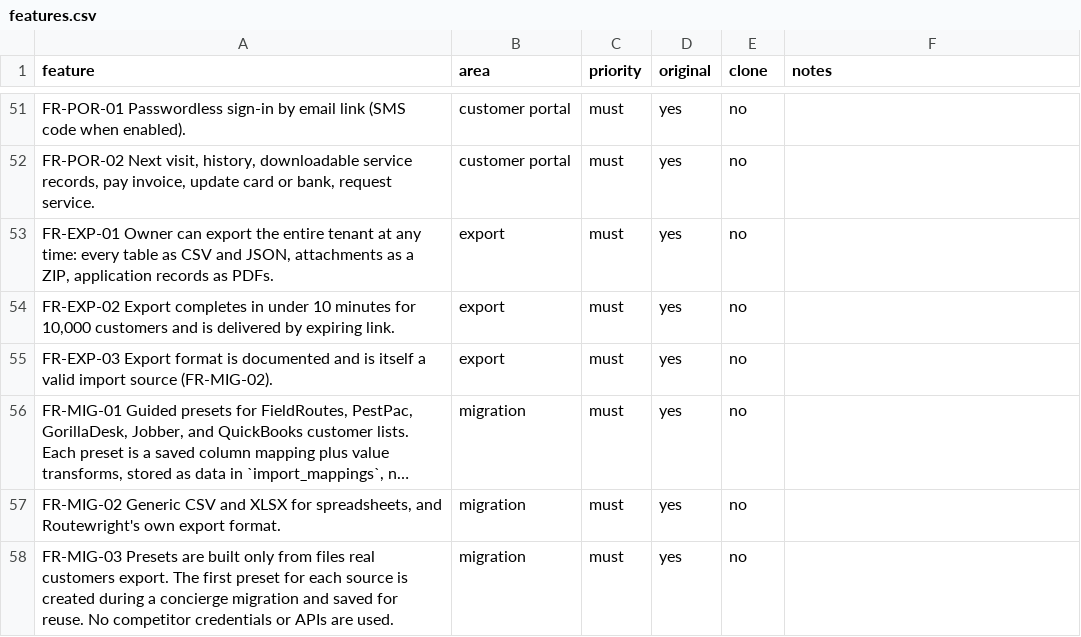
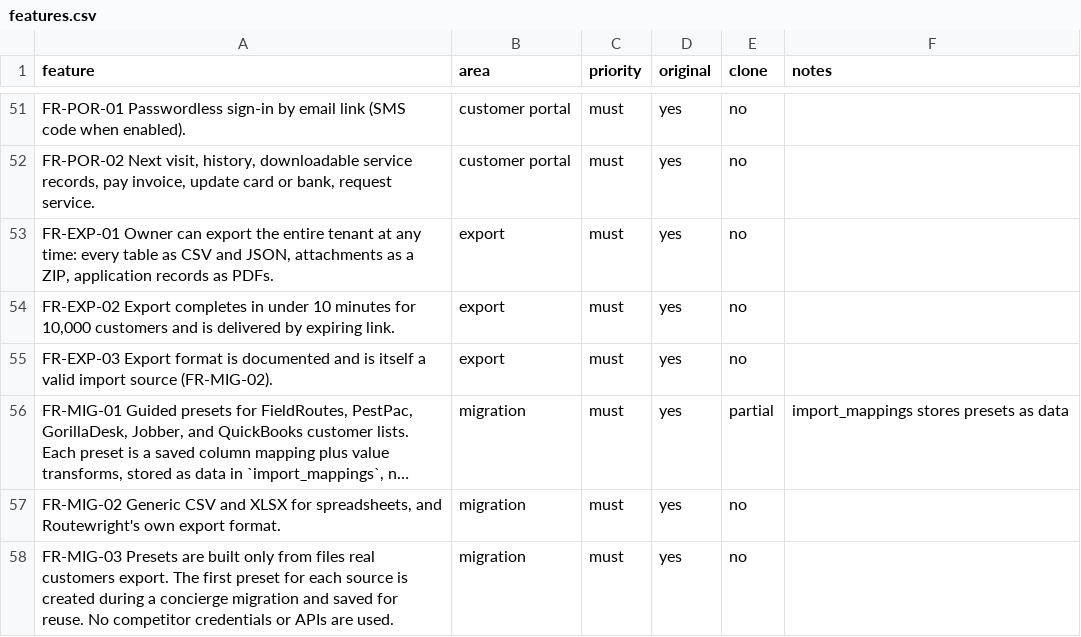
Before and after one commit to EchoMind25/RouteKeep, a CSV file: replica/features.csv, drawn as a sheet; only a part is shown, gaps mark what is left out; long unchanged cells end in …; the diff covers the shown part only; the diff names each change by its address in the sheet, - before the commit and + after, or states it on an @@ line.

```diff
--- a/replica/features.csv
+++ b/replica/features.csv
-E56 (clone): no
+E56 (clone): partial
-F56 (notes): (empty)
+F56 (notes): import_mappings stores presets as data
```
Also changed, not shown: 62 edited cells elsewhere in this file, 12 other files.
